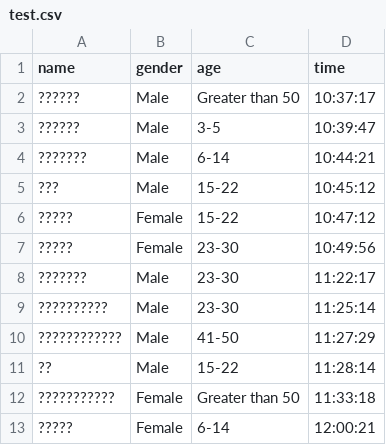
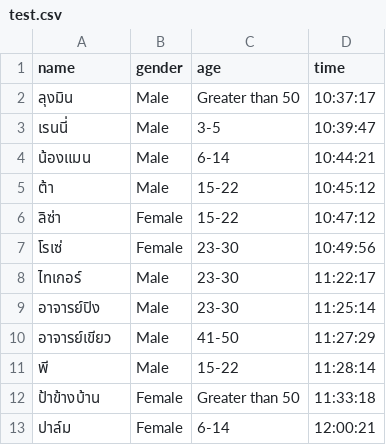
Before and after one commit to wapregit/AgeandGender, a CSV file: data/test.csv, drawn as a sheet.

Commit message:
Update test.csv

```diff
--- a/data/test.csv
+++ b/data/test.csv
@@ -1,13 +1,13 @@
 name,gender,age,time
-??????,Male,Greater than 50,10:37:17
-??????,Male,3-5,10:39:47
-???????,Male,6-14,10:44:21
-???,Male,15-22,10:45:12
-?????,Female,15-22,10:47:12
-?????,Female,23-30,10:49:56
-???????,Male,23-30,11:22:17
-??????????,Male,23-30,11:25:14
-????????????,Male,41-50,11:27:29
-??,Male,15-22,11:28:14
-???????????,Female,Greater than 50,11:33:18
-?????,Female,6-14,12:00:21
+ลุงมิน,Male,Greater than 50,10:37:17
+เรนนี่,Male,3-5,10:39:47
+น้องแมน,Male,6-14,10:44:21
+ต้า,Male,15-22,10:45:12
+ลิซ่า,Female,15-22,10:47:12
+โรเซ่,Female,23-30,10:49:56
+ไทเกอร์,Male,23-30,11:22:17
+อาจารย์ปิง,Male,23-30,11:25:14
+อาจารย์เขียว,Male,41-50,11:27:29
+พี,Male,15-22,11:28:14
+ป้าข้างบ้าน,Female,Greater than 50,11:33:18
+ปาล์ม,Female,6-14,12:00:21
```
